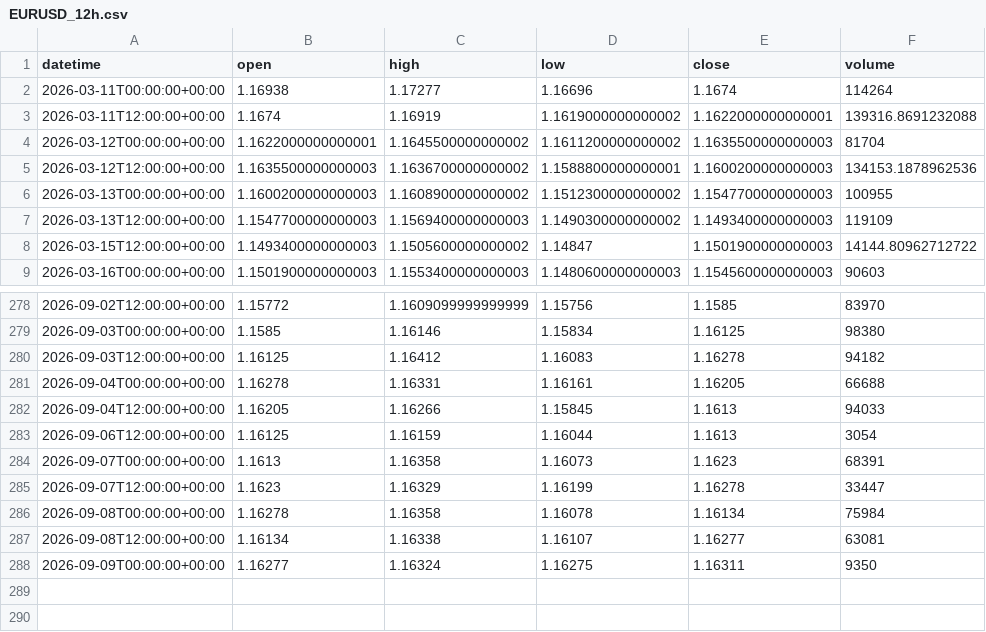
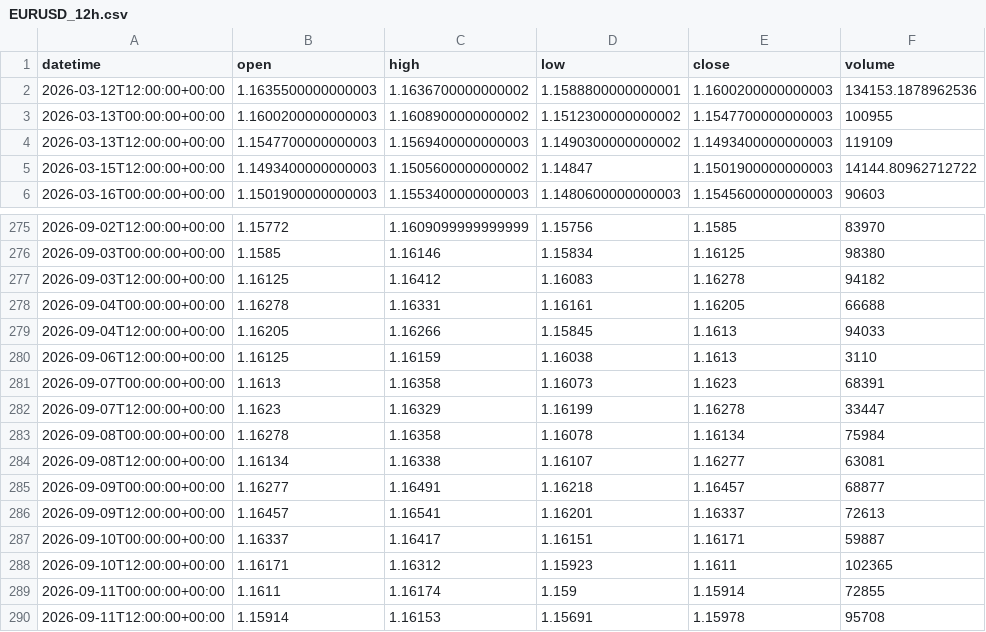
Before and after one commit to getdata-finance/eurusd-12h-ohlcv-forex-historical-data, a CSV file: EURUSD_12h.csv, drawn as a sheet; only a part is shown, gaps mark what is left out.

Commit message:
Update EURUSD 12h OHLCV sample

```diff
--- a/EURUSD_12h.csv
+++ b/EURUSD_12h.csv
@@ -1,5 +1,2 @@
 datetime,open,high,low,close,volume
-2026-03-11T00:00:00+00:00,1.16938,1.17277,1.16696,1.1674,114264
-2026-03-11T12:00:00+00:00,1.1674,1.16919,1.1619000000000002,1.1622000000000001,139316.8691232088
-2026-03-12T00:00:00+00:00,1.1622000000000001,1.1645500000000002,1.1611200000000002,1.1635500000000003,81704
 2026-03-12T12:00:00+00:00,1.1635500000000003,1.1636700000000002,1.1588800000000001,1.1600200000000003,134153.1878962536
@@ -282,3 +279,3 @@ datetime,open,high,low,close,volume
 2026-09-04T12:00:00+00:00,1.16205,1.16266,1.15845,1.1613,94033
-2026-09-06T12:00:00+00:00,1.16125,1.16159,1.16044,1.1613,3054
+2026-09-06T12:00:00+00:00,1.16125,1.16159,1.16038,1.1613,3110
 2026-09-07T00:00:00+00:00,1.1613,1.16358,1.16073,1.1623,68391
@@ -287,2 +284,7 @@ datetime,open,high,low,close,volume
 2026-09-08T12:00:00+00:00,1.16134,1.16338,1.16107,1.16277,63081
-2026-09-09T00:00:00+00:00,1.16277,1.16324,1.16275,1.16311,9350
+2026-09-09T00:00:00+00:00,1.16277,1.16491,1.16218,1.16457,68877
+2026-09-09T12:00:00+00:00,1.16457,1.16541,1.16201,1.16337,72613
+2026-09-10T00:00:00+00:00,1.16337,1.16417,1.16151,1.16171,59887
+2026-09-10T12:00:00+00:00,1.16171,1.16312,1.15923,1.1611,102365
+2026-09-11T00:00:00+00:00,1.1611,1.16174,1.159,1.15914,72855
+2026-09-11T12:00:00+00:00,1.15914,1.16153,1.15691,1.15978,95708
```
Also changed, not shown: 1 other file.
